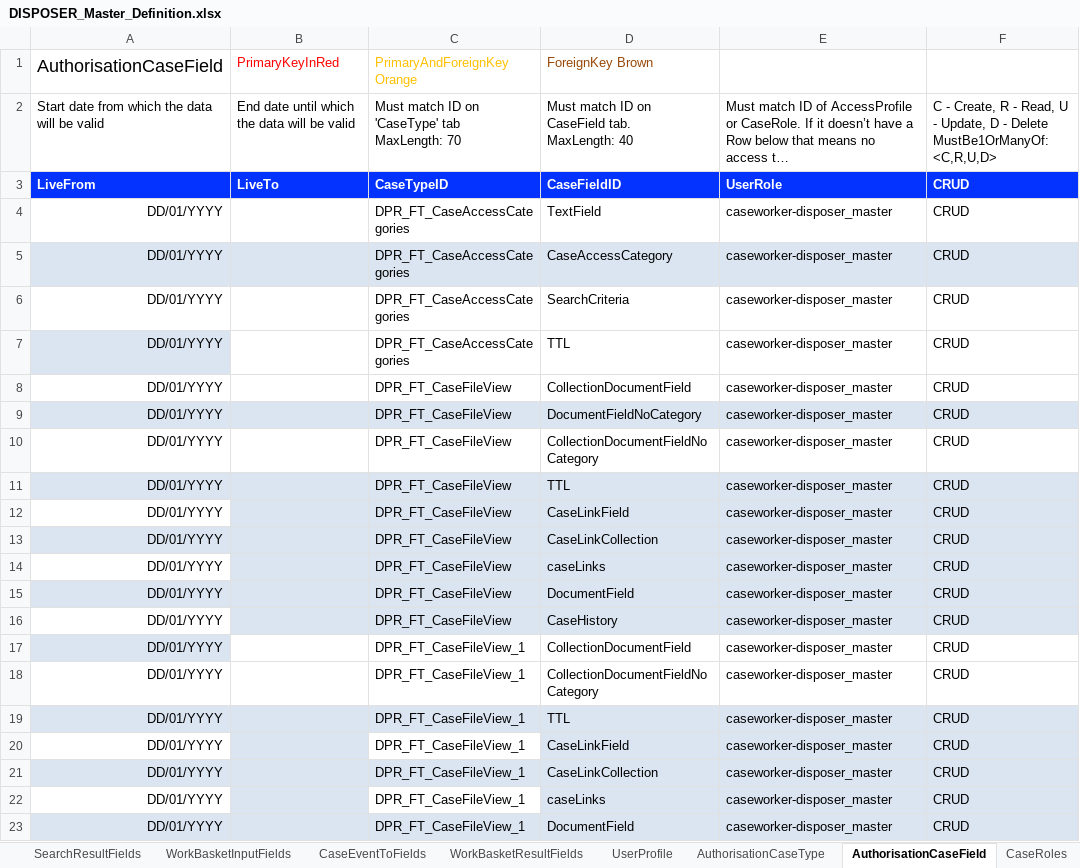
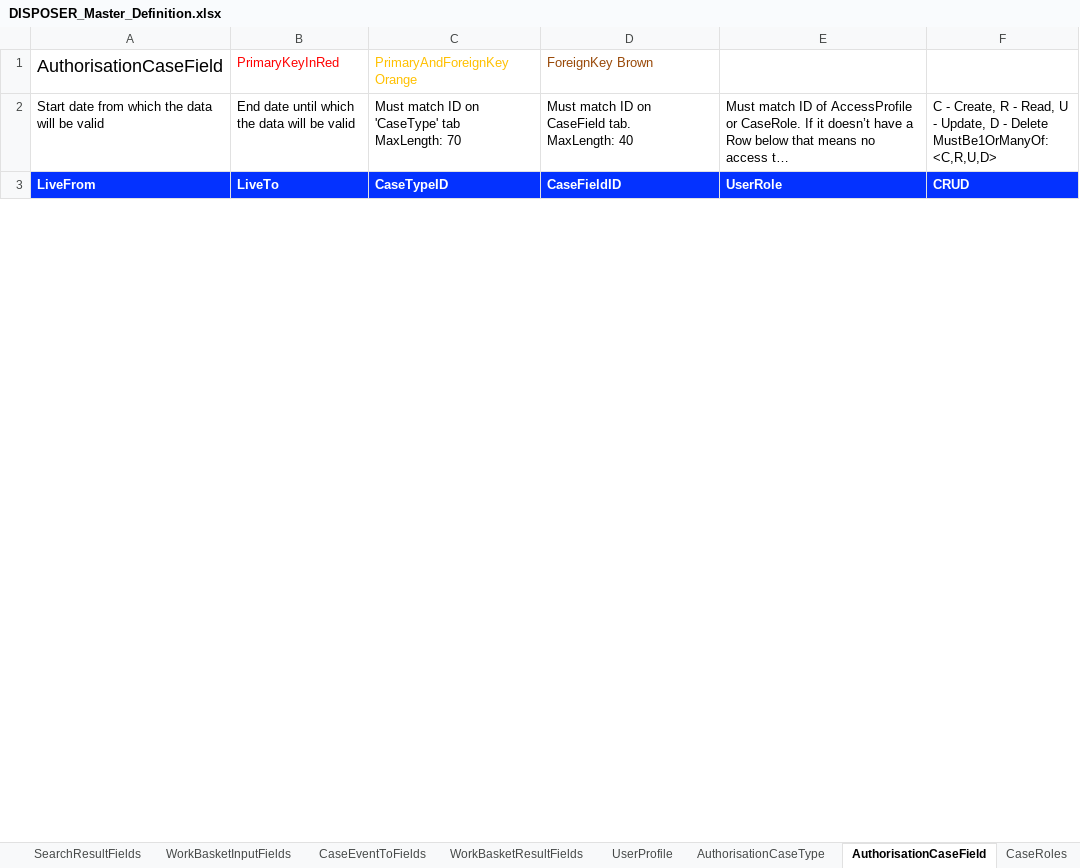
Before and after one commit to hmcts/ccd-case-disposer, an Excel workbook: src/functionalTest/resources/ccd-test-definitions/DISPOSER_Master_Definition.xlsx, sheet AuthorisationCaseField, drawn as a sheet; only a part is shown; long unchanged cells end in …; values as stored, in another font and other column widths than the file's, no borders; the diff covers the shown part only; the diff names each change by its address in the sheet, - before the commit and + after, or states it on an @@ line.

```diff
--- a/src/functionalTest/resources/ccd-test-definitions/DISPOSER_Master_Definition.xlsx (sheet AuthorisationCaseField)
+++ b/src/functionalTest/resources/ccd-test-definitions/DISPOSER_Master_Definition.xlsx (sheet AuthorisationCaseField)
@@ row 4 hidden: DD/01/YYYY |  | DPR_FT_CaseAccessCategories | TextField | caseworker-disposer_master | CRUD @@
@@ row 5 hidden: DD/01/YYYY |  | DPR_FT_CaseAccessCategories | CaseAccessCategory | caseworker-disposer_master | CRUD @@
@@ row 6 hidden: DD/01/YYYY |  | DPR_FT_CaseAccessCategories | SearchCriteria | caseworker-disposer_master | CRUD @@
@@ row 7 hidden: DD/01/YYYY |  | DPR_FT_CaseAccessCategories | TTL | caseworker-disposer_master | CRUD @@
@@ row 8 hidden: DD/01/YYYY |  | DPR_FT_CaseFileView | CollectionDocumentField | caseworker-disposer_master | CRUD @@
@@ row 9 hidden: DD/01/YYYY |  | DPR_FT_CaseFileView | DocumentFieldNoCategory | caseworker-disposer_master | CRUD @@
@@ row 10 hidden: DD/01/YYYY |  | DPR_FT_CaseFileView | CollectionDocumentFieldNoCategory | caseworker-disposer_master | CRUD @@
@@ row 11 hidden: DD/01/YYYY |  | DPR_FT_CaseFileView | TTL | caseworker-disposer_master | CRUD @@
@@ row 12 hidden: DD/01/YYYY |  | DPR_FT_CaseFileView | CaseLinkField | caseworker-disposer_master | CRUD @@
@@ row 13 hidden: DD/01/YYYY |  | DPR_FT_CaseFileView | CaseLinkCollection | caseworker-disposer_master | CRUD @@
@@ row 14 hidden: DD/01/YYYY |  | DPR_FT_CaseFileView | caseLinks | caseworker-disposer_master | CRUD @@
@@ row 15 hidden: DD/01/YYYY |  | DPR_FT_CaseFileView | DocumentField | caseworker-disposer_master | CRUD @@
@@ row 16 hidden: DD/01/YYYY |  | DPR_FT_CaseFileView | CaseHistory | caseworker-disposer_master | CRUD @@
@@ row 17 hidden: DD/01/YYYY |  | DPR_FT_CaseFileView_1 | CollectionDocumentField | caseworker-disposer_master | CRUD @@
@@ row 18 hidden: DD/01/YYYY |  | DPR_FT_CaseFileView_1 | CollectionDocumentFieldNoCategory | caseworker-disposer_master | CRUD @@
@@ row 19 hidden: DD/01/YYYY |  | DPR_FT_CaseFileView_1 | TTL | caseworker-disposer_master | CRUD @@
@@ row 20 hidden: DD/01/YYYY |  | DPR_FT_CaseFileView_1 | CaseLinkField | caseworker-disposer_master | CRUD @@
@@ row 21 hidden: DD/01/YYYY |  | DPR_FT_CaseFileView_1 | CaseLinkCollection | caseworker-disposer_master | CRUD @@
@@ row 22 hidden: DD/01/YYYY |  | DPR_FT_CaseFileView_1 | caseLinks | caseworker-disposer_master | CRUD @@
@@ row 23 hidden: DD/01/YYYY |  | DPR_FT_CaseFileView_1 | DocumentField | caseworker-disposer_master | CRUD @@
```
Also changed, not shown: 110 hidden or unhidden rows, 31 edited cells and cell formats elsewhere in this sheet, sheet CaseField, sheet RoleToAccessProfiles, sheet State, sheet AuthorisationCaseType, sheet AuthorisationCaseState, sheet AuthorisationCaseEvent, 8 more sheets, other sheet tabs, 20 other files.
